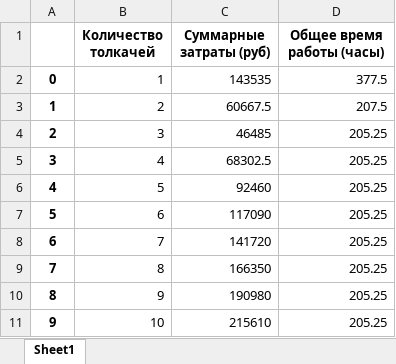
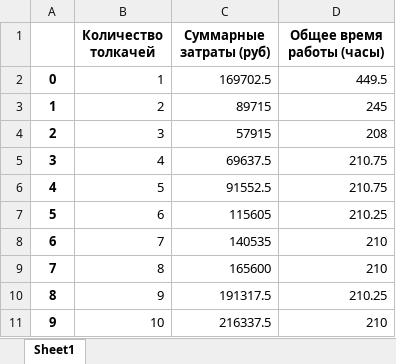
Before and after one commit to jojoprison/smo_pushers, an Excel workbook: smo/SMO_result.xlsx, sheet Sheet1, drawn as a sheet; values as stored, in another font and other column widths than the file's, no borders; the diff names each change by its address in the sheet, - before the commit and + after, or states it on an @@ line.

```diff
--- a/smo/SMO_result.xlsx (sheet Sheet1)
+++ b/smo/SMO_result.xlsx (sheet Sheet1)
-C2 (Суммарные затраты (руб)): 143535
+C2 (Суммарные затраты (руб)): 169702.5
-D2 (Общее время работы (часы)): 377.5
+D2 (Общее время работы (часы)): 449.5
-C3 (Суммарные затраты (руб)): 60667.5
+C3 (Суммарные затраты (руб)): 89715
-D3 (Общее время работы (часы)): 207.5
+D3 (Общее время работы (часы)): 245
-C4 (Суммарные затраты (руб)): 46485
+C4 (Суммарные затраты (руб)): 57915
-D4 (Общее время работы (часы)): 205.25
+D4 (Общее время работы (часы)): 208
-C5 (Суммарные затраты (руб)): 68302.5
+C5 (Суммарные затраты (руб)): 69637.5
-D5:D6 (Общее время работы (часы)): 205.25
+D5:D6 (Общее время работы (часы)): 210.75
-C6 (Суммарные затраты (руб)): 92460
+C6 (Суммарные затраты (руб)): 91552.5
-C7 (Суммарные затраты (руб)): 117090
+C7 (Суммарные затраты (руб)): 115605
-D7 (Общее время работы (часы)): 205.25
+D7 (Общее время работы (часы)): 210.25
-C8 (Суммарные затраты (руб)): 141720
+C8 (Суммарные затраты (руб)): 140535
-D8:D9 (Общее время работы (часы)): 205.25
+D8:D9 (Общее время работы (часы)): 210
-C9 (Суммарные затраты (руб)): 166350
+C9 (Суммарные затраты (руб)): 165600
-C10 (Суммарные затраты (руб)): 190980
+C10 (Суммарные затраты (руб)): 191317.5
-D10 (Общее время работы (часы)): 205.25
+D10 (Общее время работы (часы)): 210.25
-C11 (Суммарные затраты (руб)): 215610
+C11 (Суммарные затраты (руб)): 216337.5
-D11 (Общее время работы (часы)): 205.25
+D11 (Общее время работы (часы)): 210
```
Also changed, not shown: 3 other files.
